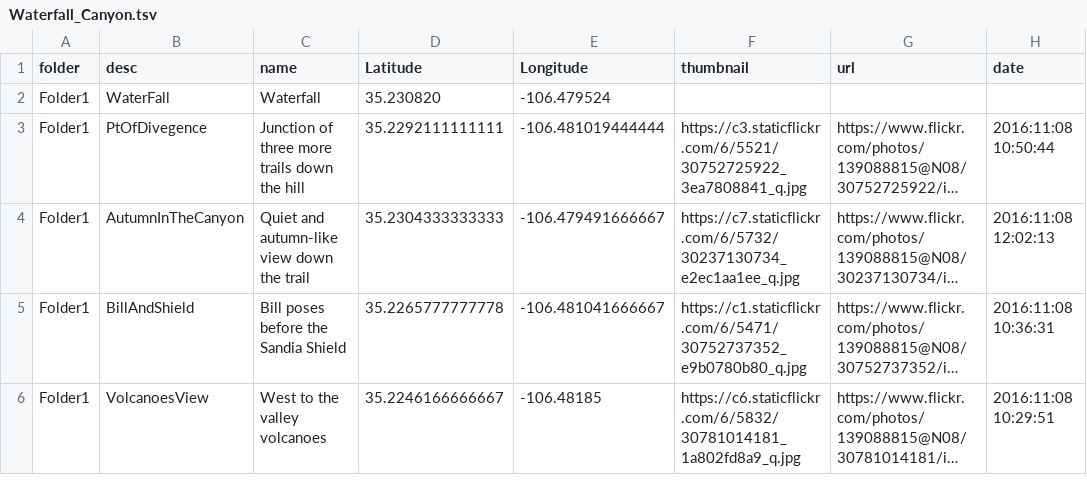
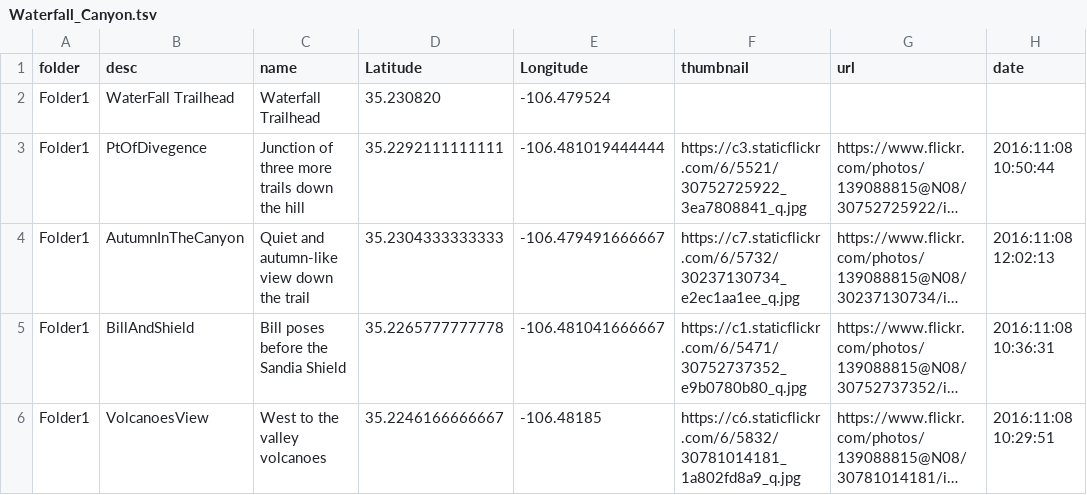
Before and after one commit to krcowles/ktesa, a TSV file: gpsv/Waterfall_Canyon.tsv, drawn as a sheet; only a part is shown; long unchanged cells end in …; the diff names each change by its address in the sheet, - before the commit and + after, or states it on an @@ line.

```diff
--- a/gpsv/Waterfall_Canyon.tsv
+++ b/gpsv/Waterfall_Canyon.tsv
-B2 (desc): WaterFall
+B2 (desc): WaterFall Trailhead
-C2 (name): Waterfall
+C2 (name): Waterfall Trailhead
```
Also changed, not shown: 2 other files.
